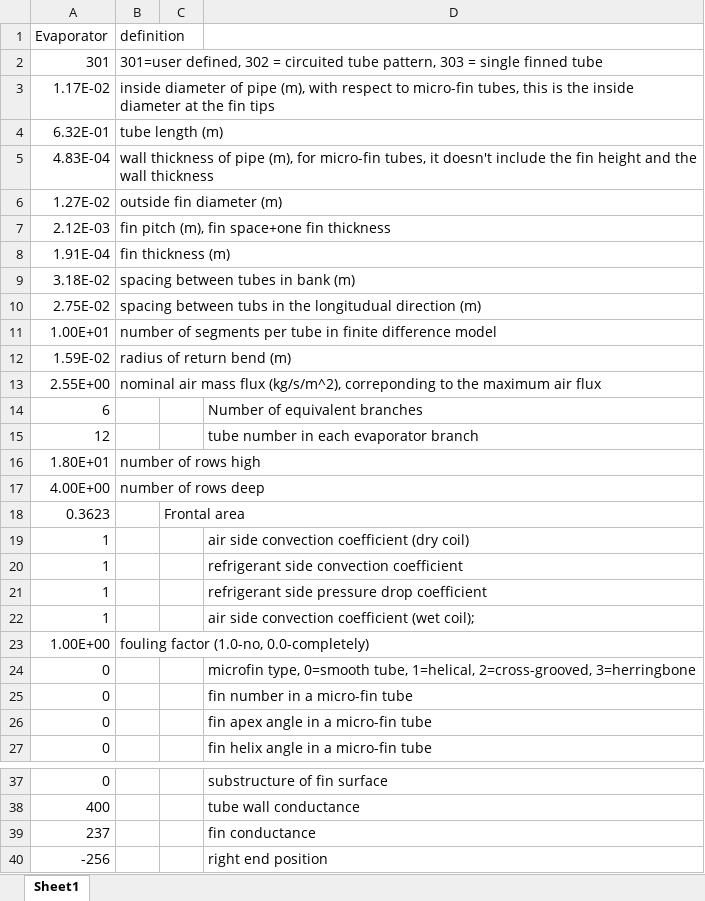
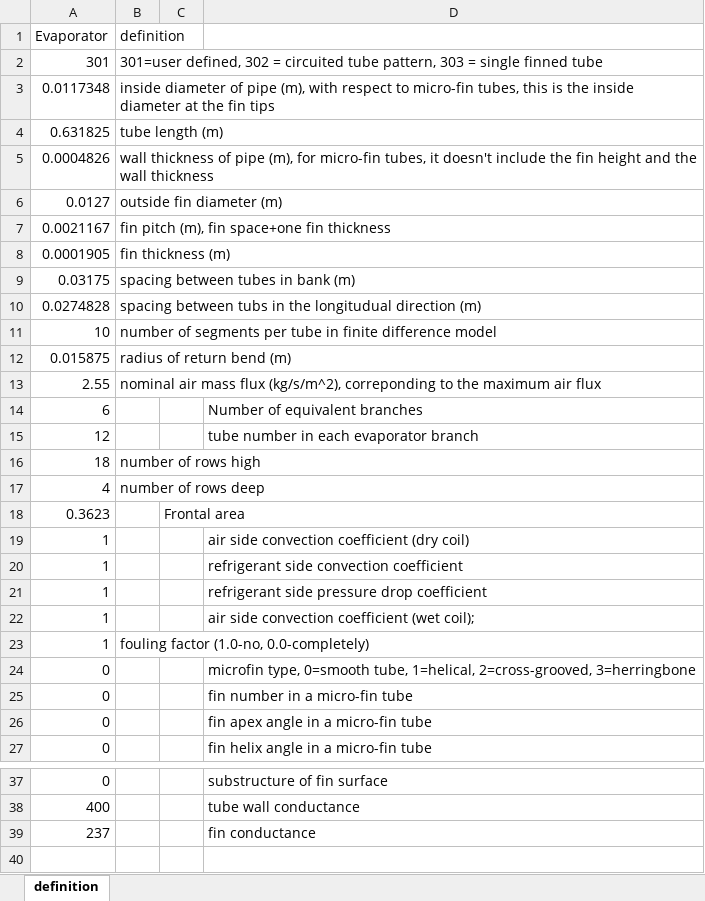
Before and after one commit to abahman/ACHP, an Excel workbook: InputDoc/Evap_Data.xlsx, sheet definition, drawn as a sheet; only a part is shown, gaps mark what is left out; values as stored, in another font and other column widths than the file's, no borders; the diff names each change by its address in the sheet, - before the commit and + after, or states it on an @@ line.

```diff
--- a/InputDoc/Evap_Data.xlsx (sheet definition)
+++ b/InputDoc/Evap_Data.xlsx (sheet definition)
-sheet tab: Sheet1
+sheet tab: definition
-A3 (Evaporator): 1.17E-02
+A3 (Evaporator): 0.0117348
-A4 (Evaporator): 6.32E-01
+A4 (Evaporator): 0.631825
-A5 (Evaporator): 4.83E-04
+A5 (Evaporator): 0.0004826
-A6 (Evaporator): 1.27E-02
+A6 (Evaporator): 0.0127
-A7 (Evaporator): 2.12E-03
+A7 (Evaporator): 0.0021167
-A8 (Evaporator): 1.91E-04
+A8 (Evaporator): 0.0001905
-A9 (Evaporator): 3.18E-02
+A9 (Evaporator): 0.03175
-A10 (Evaporator): 2.75E-02
+A10 (Evaporator): 0.0274828
-A11 (Evaporator): 1.00E+01
+A11 (Evaporator): 10
-A12 (Evaporator): 1.59E-02
+A12 (Evaporator): 0.015875
-A13 (Evaporator): 2.55E+00
+A13 (Evaporator): 2.55
-A16 (Evaporator): 1.80E+01
+A16 (Evaporator): 18
-A17 (Evaporator): 4.00E+00
+A17 (Evaporator): 4
-A23 (Evaporator): 1.00E+00
+A23 (Evaporator): 1
-row 40: -256 |  |  | right end position
```
Also changed, not shown: InputDoc/EvapStruc.xlsx, 2 other files.
